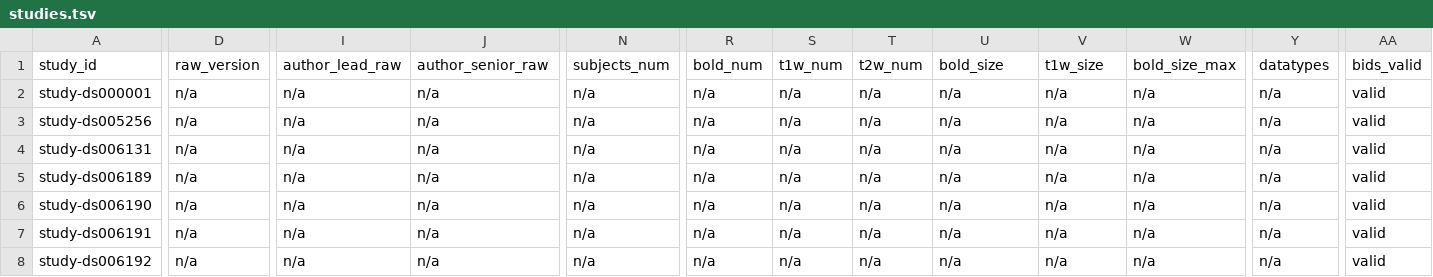
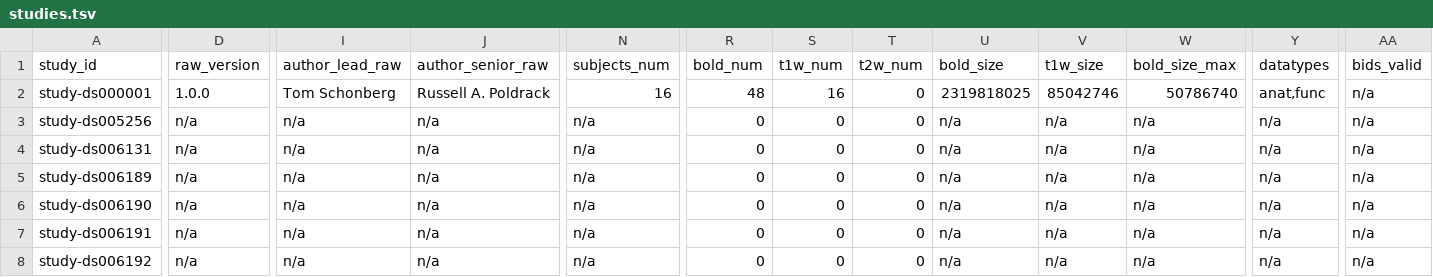
Before and after one commit to OpenNeuroStudies/OpenNeuroStudies, a TSV file: studies.tsv, drawn as a sheet; only a part is shown, gaps mark what is left out; the diff names each change by its address in the sheet, - before the commit and + after, or states it on an @@ line.

```diff
--- a/studies.tsv
+++ b/studies.tsv
-D2 (raw_version): n/a
+D2 (raw_version): 1.0.0
-I2 (author_lead_raw): n/a
+I2 (author_lead_raw): Tom Schonberg
-J2 (author_senior_raw): n/a
+J2 (author_senior_raw): Russell A. Poldrack
-N2 (subjects_num): n/a
+N2 (subjects_num): 16
-R2 (bold_num): n/a
+R2 (bold_num): 48
-S2 (t1w_num): n/a
+S2 (t1w_num): 16
-T2:T8 (t2w_num): n/a
+T2:T8 (t2w_num): 0
-U2 (bold_size): n/a
+U2 (bold_size): 2319818025
-V2 (t1w_size): n/a
+V2 (t1w_size): 85042746
-W2 (bold_size_max): n/a
+W2 (bold_size_max): 50786740
-Y2 (datatypes): n/a
+Y2 (datatypes): anat,func
-AA2:AA8 (bids_valid): valid
+AA2:AA8 (bids_valid): n/a
-R3:R8 (bold_num): n/a
+R3:R8 (bold_num): 0
-S3:S8 (t1w_num): n/a
+S3:S8 (t1w_num): 0
```
Also changed, not shown: 7 other files.
